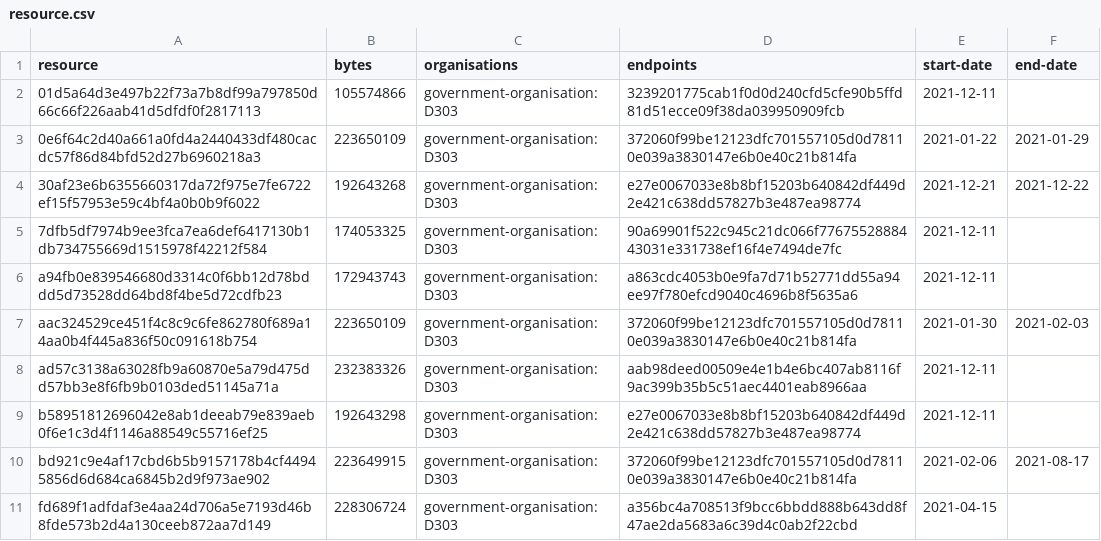
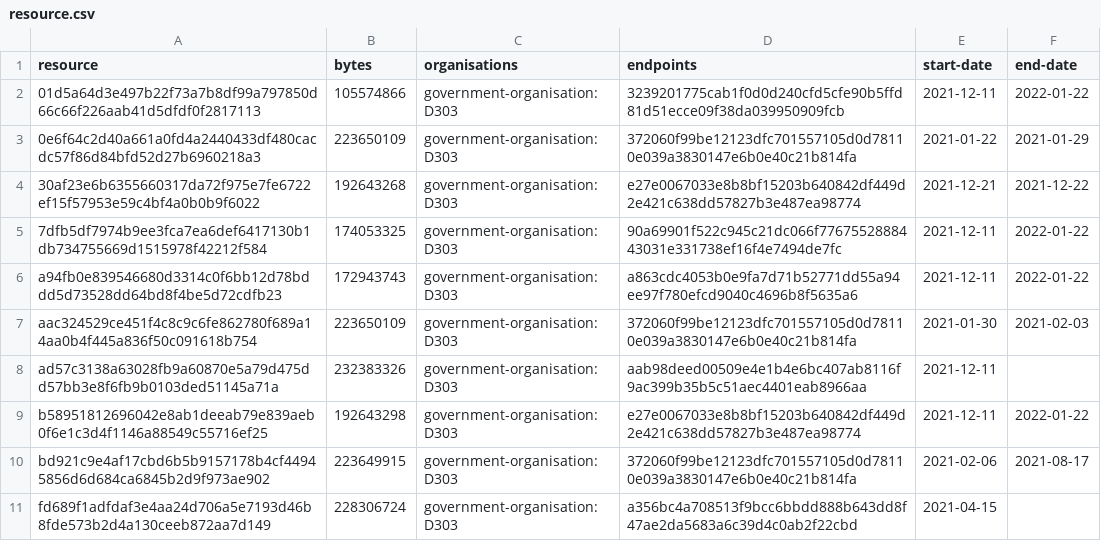
Before and after one commit to digital-land/local-authority-district-collection, a CSV file: collection/resource.csv, drawn as a sheet.

```diff
--- a/collection/resource.csv
+++ b/collection/resource.csv
@@ -1,10 +1,10 @@
 resource,bytes,organisations,endpoints,start-date,end-date
-01d5a64d3e497b22f73a7b8df99a797850d66c66f226aab41d5dfdf0f2817113,105574866,government-organisation:D303,3239201775cab1f0d0d240cfd5cfe90b5ffd81d51ecce09f38da039950909fcb,2021-12-11,
+01d5a64d3e497b22f73a7b8df99a797850d66c66f226aab41d5dfdf0f2817113,105574866,government-organisation:D303,3239201775cab1f0d0d240cfd5cfe90b5ffd81d51ecce09f38da039950909fcb,2021-12-11,2022-01-22
 0e6f64c2d40a661a0fd4a2440433df480cacdc57f86d84bfd52d27b6960218a3,223650109,government-organisation:D303,372060f99be12123dfc701557105d0d78110e039a3830147e6b0e40c21b814fa,2021-01-22,2021-01-29
 30af23e6b6355660317da72f975e7fe6722ef15f57953e59c4bf4a0b0b9f6022,192643268,government-organisation:D303,e27e0067033e8b8bf15203b640842df449d2e421c638dd57827b3e487ea98774,2021-12-21,2021-12-22
-7dfb5df7974b9ee3fca7ea6def6417130b1db734755669d1515978f42212f584,174053325,government-organisation:D303,90a69901f522c945c21dc066f7767552888443031e331738ef16f4e7494de7fc,2021-12-11,
-a94fb0e839546680d3314c0f6bb12d78bddd5d73528dd64bd8f4be5d72cdfb23,172943743,government-organisation:D303,a863cdc4053b0e9fa7d71b52771dd55a94ee97f780efcd9040c4696b8f5635a6,2021-12-11,
+7dfb5df7974b9ee3fca7ea6def6417130b1db734755669d1515978f42212f584,174053325,government-organisation:D303,90a69901f522c945c21dc066f7767552888443031e331738ef16f4e7494de7fc,2021-12-11,2022-01-22
+a94fb0e839546680d3314c0f6bb12d78bddd5d73528dd64bd8f4be5d72cdfb23,172943743,government-organisation:D303,a863cdc4053b0e9fa7d71b52771dd55a94ee97f780efcd9040c4696b8f5635a6,2021-12-11,2022-01-22
 aac324529ce451f4c8c9c6fe862780f689a14aa0b4f445a836f50c091618b754,223650109,government-organisation:D303,372060f99be12123dfc701557105d0d78110e039a3830147e6b0e40c21b814fa,2021-01-30,2021-02-03
 ad57c3138a63028fb9a60870e5a79d475dd57bb3e8f6fb9b0103ded51145a71a,232383326,government-organisation:D303,aab98deed00509e4e1b4e6bc407ab8116f9ac399b35b5c51aec4401eab8966aa,2021-12-11,
-b58951812696042e8ab1deeab79e839aeb0f6e1c3d4f1146a88549c55716ef25,192643298,government-organisation:D303,e27e0067033e8b8bf15203b640842df449d2e421c638dd57827b3e487ea98774,2021-12-11,
+b58951812696042e8ab1deeab79e839aeb0f6e1c3d4f1146a88549c55716ef25,192643298,government-organisation:D303,e27e0067033e8b8bf15203b640842df449d2e421c638dd57827b3e487ea98774,2021-12-11,2022-01-22
 bd921c9e4af17cbd6b5b9157178b4cf44945856d6d684ca6845b2d9f973ae902,223649915,government-organisation:D303,372060f99be12123dfc701557105d0d78110e039a3830147e6b0e40c21b814fa,2021-02-06,2021-08-17
```
Also changed, not shown: collection/log.csv.
